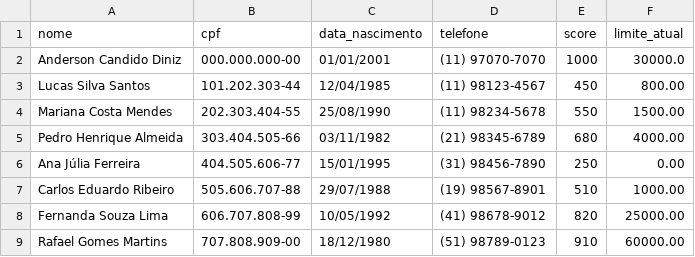
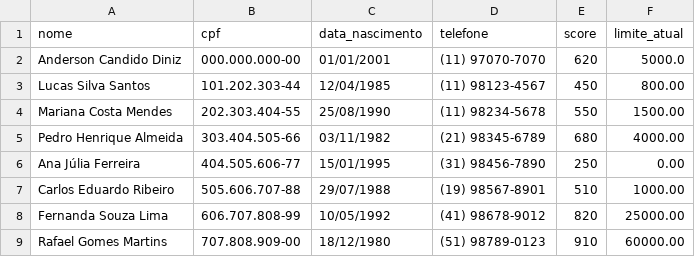
Before and after one commit to Candiniz/BancoAgil-DesafioTech4Humans, a CSV file: data/clientes.csv, drawn as a sheet; only a part is shown.

```diff
--- a/data/clientes.csv
+++ b/data/clientes.csv
@@ -1,3 +1,3 @@
 nome,cpf,data_nascimento,telefone,score,limite_atual
-Anderson Candido Diniz,000.000.000-00,01/01/2001,(11) 97070-7070,1000,30000.0
+Anderson Candido Diniz,000.000.000-00,01/01/2001,(11) 97070-7070,620,5000.0
 Lucas Silva Santos,101.202.303-44,12/04/1985,(11) 98123-4567,450,800.00
```
Also changed, not shown: 10 other files.
